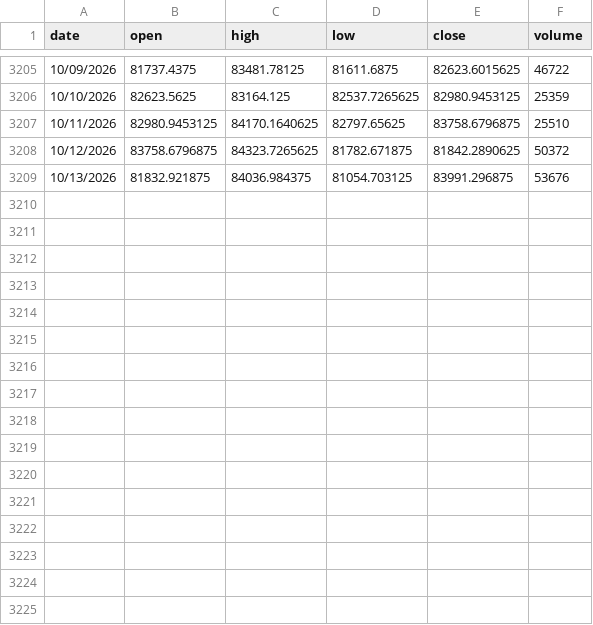
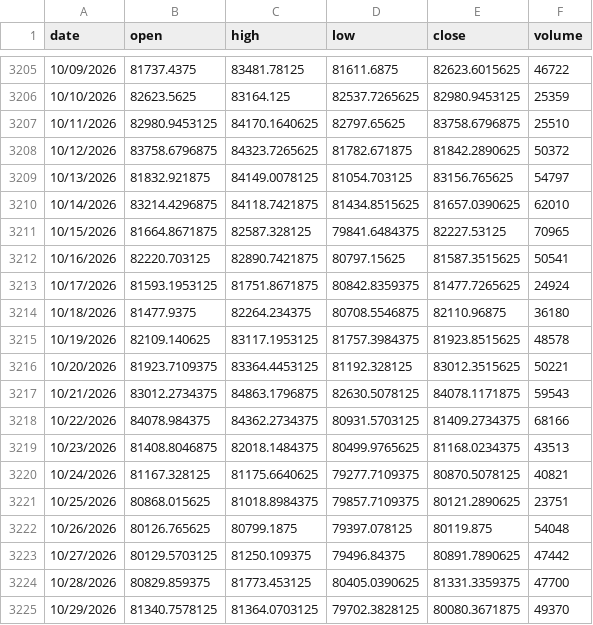
Before and after one commit to yyyingnn/Cryptocurrency-Forecasting, a CSV file: data/lstm/raw/bitcoin_historical_data.csv, drawn as a sheet; only a part is shown, gaps mark what is left out.

```diff
--- a/data/lstm/raw/bitcoin_historical_data.csv
+++ b/data/lstm/raw/bitcoin_historical_data.csv
@@ -3208,2 +3208,18 @@ date,open,high,low,close,volume
 10/12/2026,83758.6796875,84323.7265625,81782.671875,81842.2890625,50372
-10/13/2026,81832.921875,84036.984375,81054.703125,83991.296875,53676
+10/13/2026,81832.921875,84149.0078125,81054.703125,83156.765625,54797
+10/14/2026,83214.4296875,84118.7421875,81434.8515625,81657.0390625,62010
+10/15/2026,81664.8671875,82587.328125,79841.6484375,82227.53125,70965
+10/16/2026,82220.703125,82890.7421875,80797.15625,81587.3515625,50541
+10/17/2026,81593.1953125,81751.8671875,80842.8359375,81477.7265625,24924
+10/18/2026,81477.9375,82264.234375,80708.5546875,82110.96875,36180
+10/19/2026,82109.140625,83117.1953125,81757.3984375,81923.8515625,48578
+10/20/2026,81923.7109375,83364.4453125,81192.328125,83012.3515625,50221
+10/21/2026,83012.2734375,84863.1796875,82630.5078125,84078.1171875,59543
+10/22/2026,84078.984375,84362.2734375,80931.5703125,81409.2734375,68166
+10/23/2026,81408.8046875,82018.1484375,80499.9765625,81168.0234375,43513
+10/24/2026,81167.328125,81175.6640625,79277.7109375,80870.5078125,40821
+10/25/2026,80868.015625,81018.8984375,79857.7109375,80121.2890625,23751
+10/26/2026,80126.765625,80799.1875,79397.078125,80119.875,54048
+10/27/2026,80129.5703125,81250.109375,79496.84375,80891.7890625,47442
+10/28/2026,80829.859375,81773.453125,80405.0390625,81331.3359375,47700
+10/29/2026,81340.7578125,81364.0703125,79702.3828125,80080.3671875,49370
```
Also changed, not shown: data/llm/bitcoin_llm_insights_without_urls.csv, data/lstm/processed/bitcoin_cleaned_data.csv, 26 other files.
